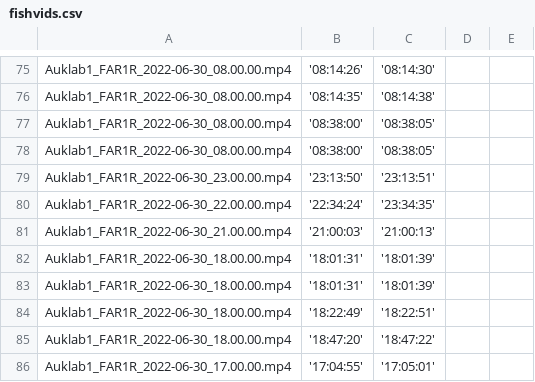
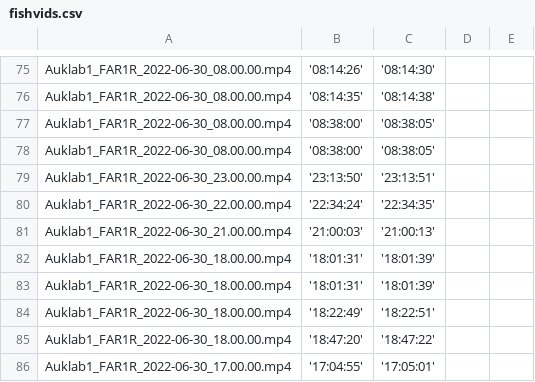
Before and after one commit to hentatisundberg/ultralytics, a CSV file: data/fishvids.csv, drawn as a sheet; only a part is shown, gaps mark what is left out.

Commit message:
fishvids update

```diff
--- a/data/fishvids.csv
+++ b/data/fishvids.csv
@@ -79,3 +79,3 @@ Auklab1_FAR1R_2022-06-30_08.00.00.mp4,'08:38:00', '08:38:05',,
 Auklab1_FAR1R_2022-06-30_23.00.00.mp4,'23:13:50', '23:13:51',,
-Auklab1_FAR1R_2022-06-30_22.00.00.mp4,'22:34:24', '23:34:35',,
+Auklab1_FAR1R_2022-06-30_22.00.00.mp4,'22:34:24', '22:34:35',,
 Auklab1_FAR1R_2022-06-30_21.00.00.mp4,'21:00:03', '21:00:13',,
```
Also changed, not shown: 1 other file.
